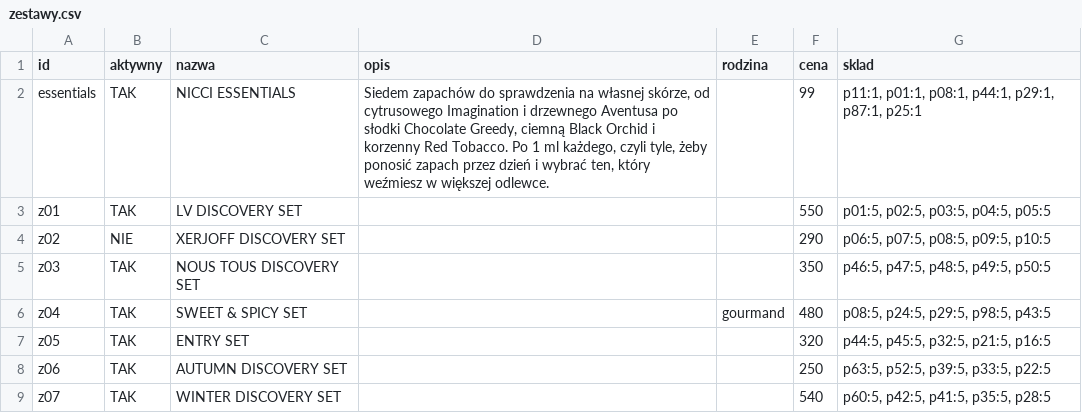
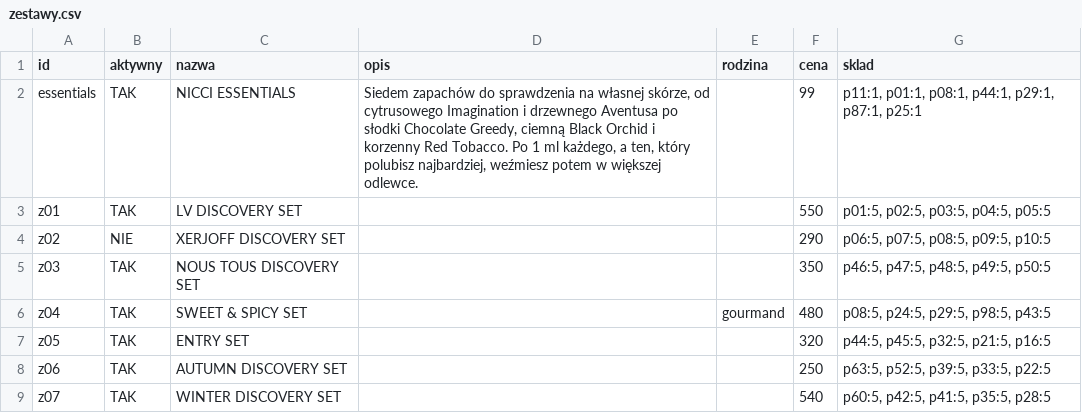
Before and after one commit to VincentPittos/Nicci-Fragrance, a CSV file: dev/dane/zestawy.csv, drawn as a sheet.

```diff
--- a/dev/dane/zestawy.csv
+++ b/dev/dane/zestawy.csv
@@ -1,3 +1,3 @@
 id,aktywny,nazwa,opis,rodzina,cena,sklad
-essentials,TAK,NICCI ESSENTIALS,"Siedem zapachów do sprawdzenia na własnej skórze, od cytrusowego Imagination i drzewnego Aventusa po słodki Chocolate Greedy, ciemną Black Orchid i korzenny Red Tobacco. Po 1 ml każdego, czyli tyle, żeby ponosić zapach przez dzień i wybrać ten, który weźmiesz w większej odlewce.",,99,"p11:1, p01:1, p08:1, p44:1, p29:1, p87:1, p25:1"
+essentials,TAK,NICCI ESSENTIALS,"Siedem zapachów do sprawdzenia na własnej skórze, od cytrusowego Imagination i drzewnego Aventusa po słodki Chocolate Greedy, ciemną Black Orchid i korzenny Red Tobacco. Po 1 ml każdego, a ten, który polubisz najbardziej, weźmiesz potem w większej odlewce.",,99,"p11:1, p01:1, p08:1, p44:1, p29:1, p87:1, p25:1"
 z01,TAK,LV DISCOVERY SET,,,550,"p01:5, p02:5, p03:5, p04:5, p05:5"
```
Also changed, not shown: 8 other files.
